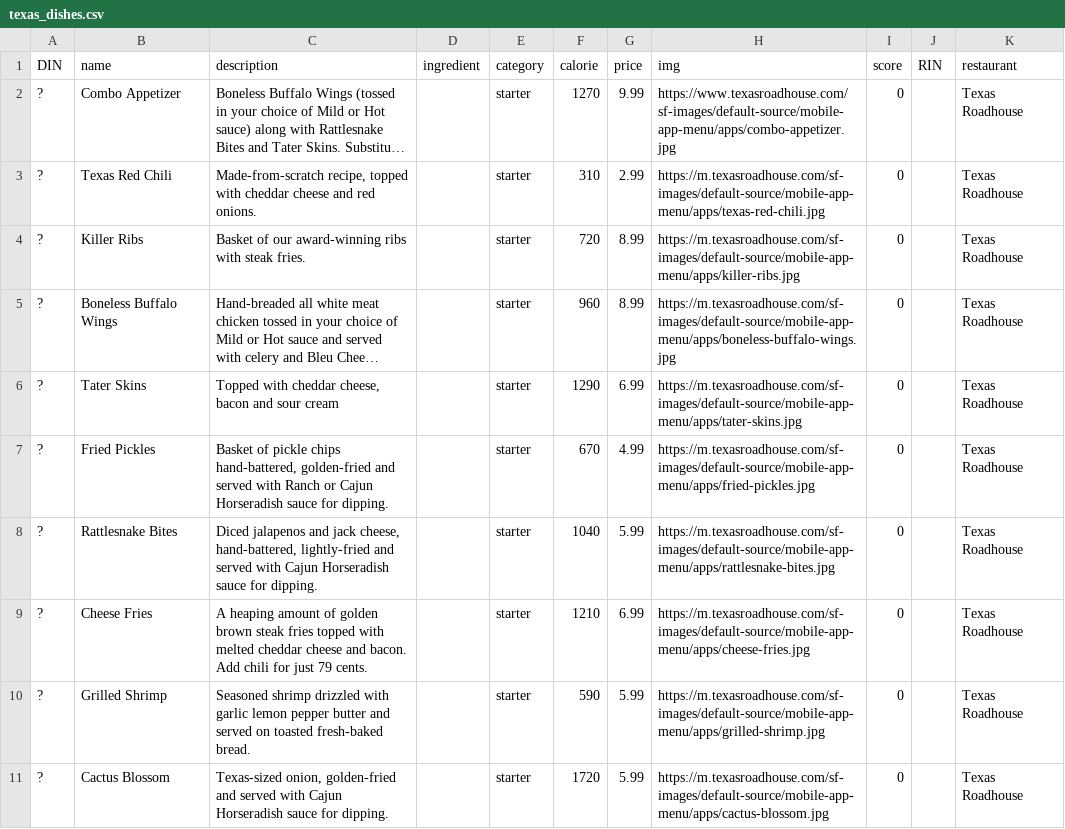
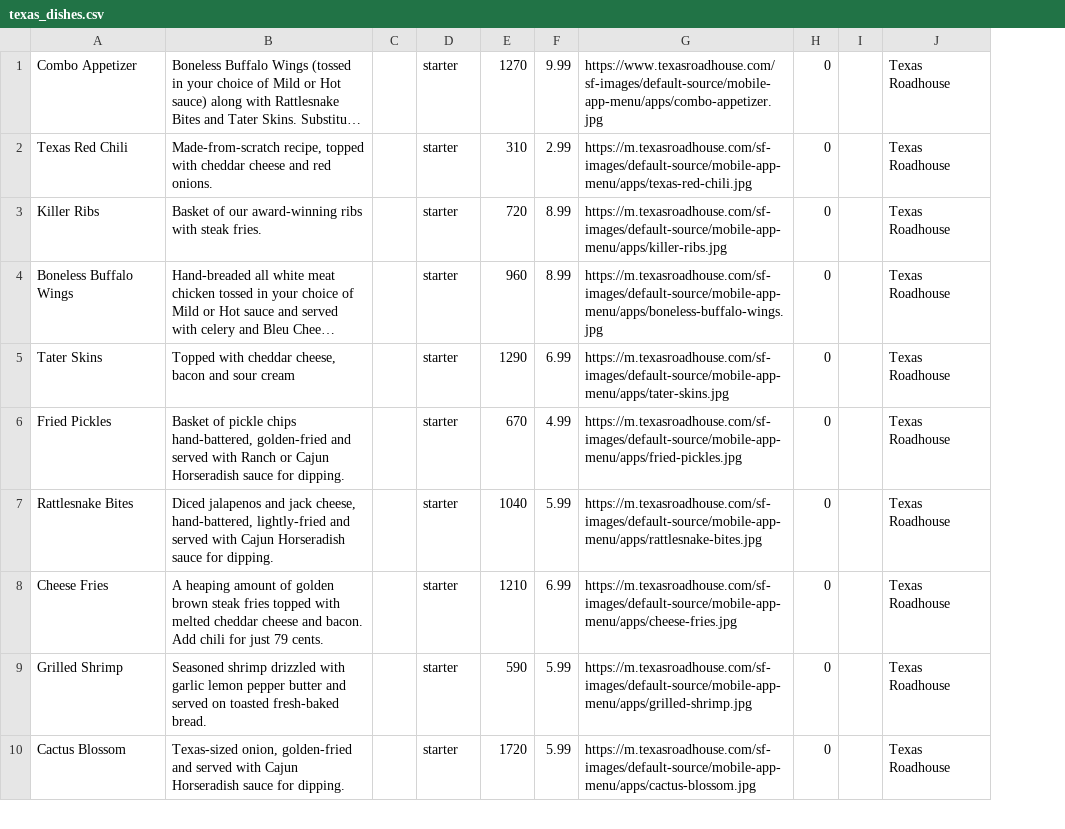
Before and after one commit to Ruiqian-Yao/cs411-project, a CSV file: data/texas_dishes.csv, drawn as a sheet; only a part is shown; long unchanged cells end in …; removed rows and columns are numbered as before the commit, all else as after; the diff names each change by its address in the sheet, - before the commit and + after, or states it on an @@ line.

Commit message:
change data files

```diff
--- a/data/texas_dishes.csv
+++ b/data/texas_dishes.csv
-column A, rows 2-11: all ?
-column D, empty
+column C, empty
-column J, empty
+column I, empty
-row 1: DIN | name | description | ingredient | category | calorie | price | img | score | RIN | restaurant
```
Also changed, not shown: data/HamiltonWalker_dishes.csv.
